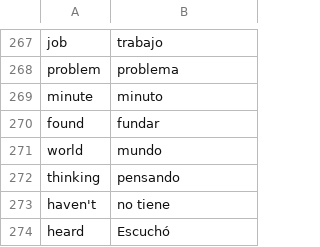
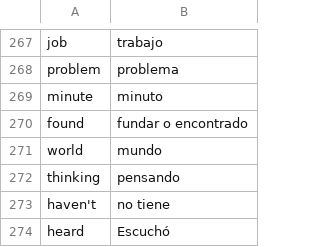
Before and after one commit to DanielMoscoso/100day_challenge, a CSV file: Day_31/data/Eng-Spa_880_frequency_words.csv, drawn as a sheet; only a part is shown, gaps mark what is left out.

```diff
--- a/Day_31/data/Eng-Spa_880_frequency_words.csv
+++ b/Day_31/data/Eng-Spa_880_frequency_words.csv
@@ -269,3 +269,3 @@ problem,problema
 minute,minuto
-found,fundar
+found,fundar o encontrado
 world,mundo
```
Also changed, not shown: 1 other file.
